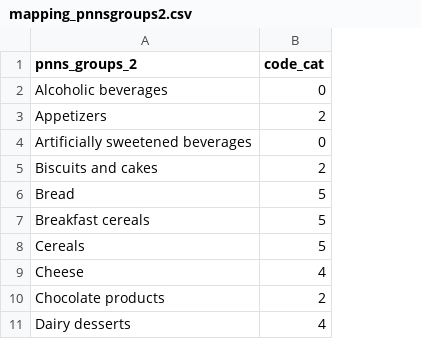
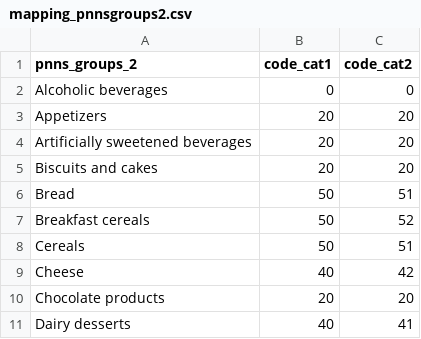
Before and after one commit to dataforgoodfr/batch5_phenix_happymeal, a CSV file: data/mapping_pnnsgroups2.csv, drawn as a sheet; only a part is shown; removed rows and columns are numbered as before the commit, all else as after; the diff names each change by its address in the sheet, - before the commit and + after, or states it on an @@ line.

```diff
--- a/data/mapping_pnnsgroups2.csv
+++ b/data/mapping_pnnsgroups2.csv
-column B (code_cat), rows 2-11: 0 | 2 | 0 | 2 | 5 | 5 | 5 | 4 | 2 | 4
+column B (code_cat1), rows 2-11: 0 | 20 | 20 | 20 | 50 | 50 | 50 | 40 | 20 | 40
+column C (code_cat2), rows 2-11: 0 | 20 | 20 | 20 | 51 | 52 | 51 | 42 | 20 | 41
```
Also changed, not shown: 1 other file.
